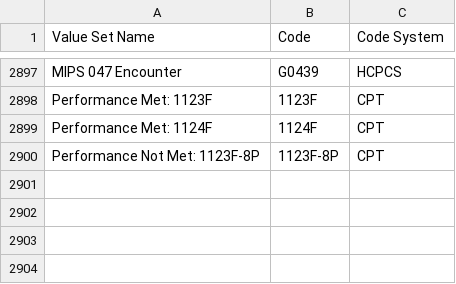
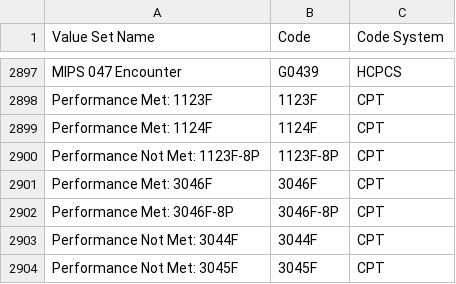
Before and after one commit to hpmsnell/measures, a CSV file: value_sets/MIPS Value Sets - 2017.csv, drawn as a sheet; only a part is shown, gaps mark what is left out; the diff names each change by its address in the sheet, - before the commit and + after, or states it on an @@ line.

Commit message:
Update MIPS 001 value sets

```diff
--- a/value_sets/MIPS Value Sets - 2017.csv
+++ b/value_sets/MIPS Value Sets - 2017.csv
+row 2901: Performance Met: 3046F | 3046F | CPT
+row 2902: Performance Met: 3046F-8P | 3046F-8P | CPT
+row 2903: Performance Not Met: 3044F | 3044F | CPT
+row 2904: Performance Not Met: 3045F | 3045F | CPT
```
